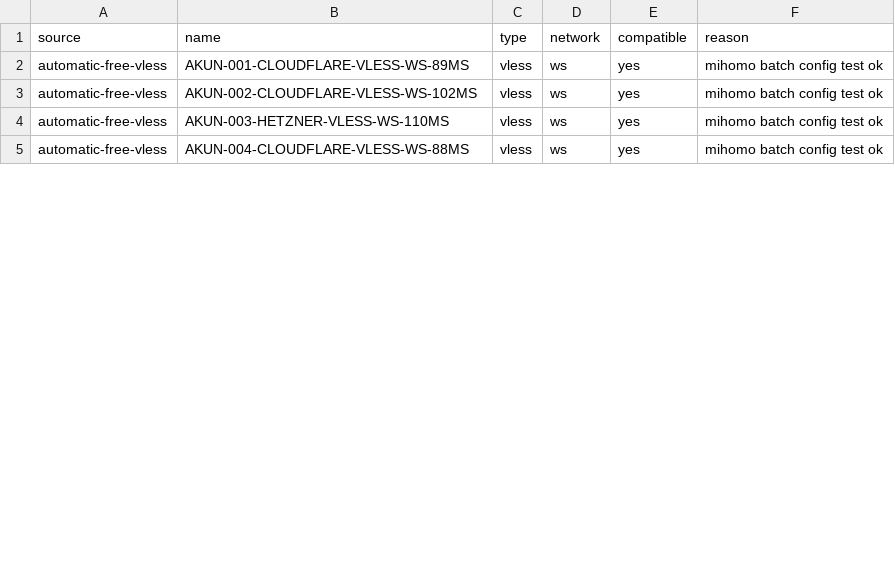
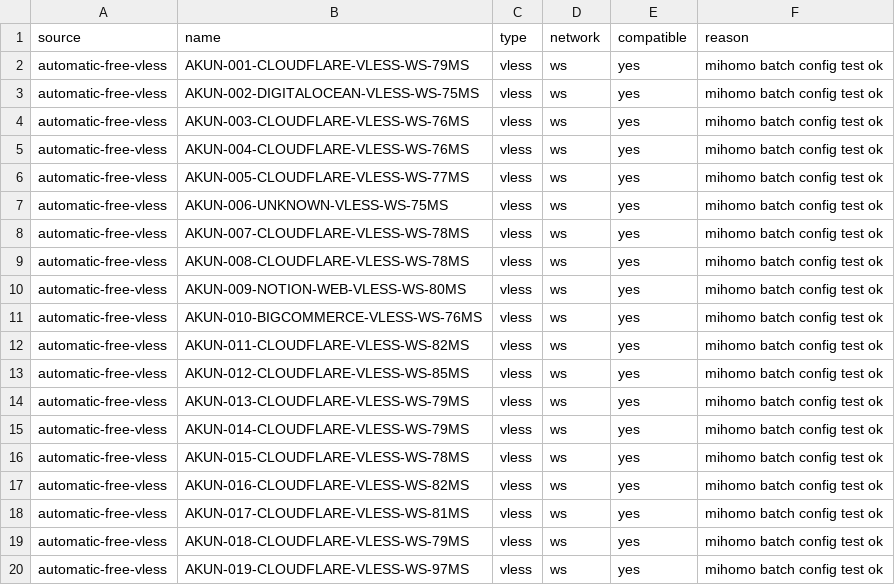
Before and after one commit to adiorany3/HerYaml, a CSV file: openclash_compat_report.csv, drawn as a sheet; only a part is shown; the diff covers the shown part only.

```diff
--- a/openclash_compat_report.csv
+++ b/openclash_compat_report.csv
@@ -1,5 +1,20 @@
 source,name,type,network,compatible,reason
-automatic-free-vless,AKUN-001-CLOUDFLARE-VLESS-WS-89MS,vless,ws,yes,mihomo batch config test ok
-automatic-free-vless,AKUN-002-CLOUDFLARE-VLESS-WS-102MS,vless,ws,yes,mihomo batch config test ok
-automatic-free-vless,AKUN-003-HETZNER-VLESS-WS-110MS,vless,ws,yes,mihomo batch config test ok
-automatic-free-vless,AKUN-004-CLOUDFLARE-VLESS-WS-88MS,vless,ws,yes,mihomo batch config test ok
+automatic-free-vless,AKUN-001-CLOUDFLARE-VLESS-WS-79MS,vless,ws,yes,mihomo batch config test ok
+automatic-free-vless,AKUN-002-DIGITALOCEAN-VLESS-WS-75MS,vless,ws,yes,mihomo batch config test ok
+automatic-free-vless,AKUN-003-CLOUDFLARE-VLESS-WS-76MS,vless,ws,yes,mihomo batch config test ok
+automatic-free-vless,AKUN-004-CLOUDFLARE-VLESS-WS-76MS,vless,ws,yes,mihomo batch config test ok
+automatic-free-vless,AKUN-005-CLOUDFLARE-VLESS-WS-77MS,vless,ws,yes,mihomo batch config test ok
+automatic-free-vless,AKUN-006-UNKNOWN-VLESS-WS-75MS,vless,ws,yes,mihomo batch config test ok
+automatic-free-vless,AKUN-007-CLOUDFLARE-VLESS-WS-78MS,vless,ws,yes,mihomo batch config test ok
+automatic-free-vless,AKUN-008-CLOUDFLARE-VLESS-WS-78MS,vless,ws,yes,mihomo batch config test ok
+automatic-free-vless,AKUN-009-NOTION-WEB-VLESS-WS-80MS,vless,ws,yes,mihomo batch config test ok
+automatic-free-vless,AKUN-010-BIGCOMMERCE-VLESS-WS-76MS,vless,ws,yes,mihomo batch config test ok
+automatic-free-vless,AKUN-011-CLOUDFLARE-VLESS-WS-82MS,vless,ws,yes,mihomo batch config test ok
+automatic-free-vless,AKUN-012-CLOUDFLARE-VLESS-WS-85MS,vless,ws,yes,mihomo batch config test ok
+automatic-free-vless,AKUN-013-CLOUDFLARE-VLESS-WS-79MS,vless,ws,yes,mihomo batch config test ok
+automatic-free-vless,AKUN-014-CLOUDFLARE-VLESS-WS-79MS,vless,ws,yes,mihomo batch config test ok
+automatic-free-vless,AKUN-015-CLOUDFLARE-VLESS-WS-78MS,vless,ws,yes,mihomo batch config test ok
+automatic-free-vless,AKUN-016-CLOUDFLARE-VLESS-WS-82MS,vless,ws,yes,mihomo batch config test ok
+automatic-free-vless,AKUN-017-CLOUDFLARE-VLESS-WS-81MS,vless,ws,yes,mihomo batch config test ok
+automatic-free-vless,AKUN-018-CLOUDFLARE-VLESS-WS-79MS,vless,ws,yes,mihomo batch config test ok
+automatic-free-vless,AKUN-019-CLOUDFLARE-VLESS-WS-97MS,vless,ws,yes,mihomo batch config test ok
```
Also changed, not shown: 6 added rows and 4 edited cells elsewhere in this file, nekobox_test_report.csv, urltest_report.csv, 9 other files.
